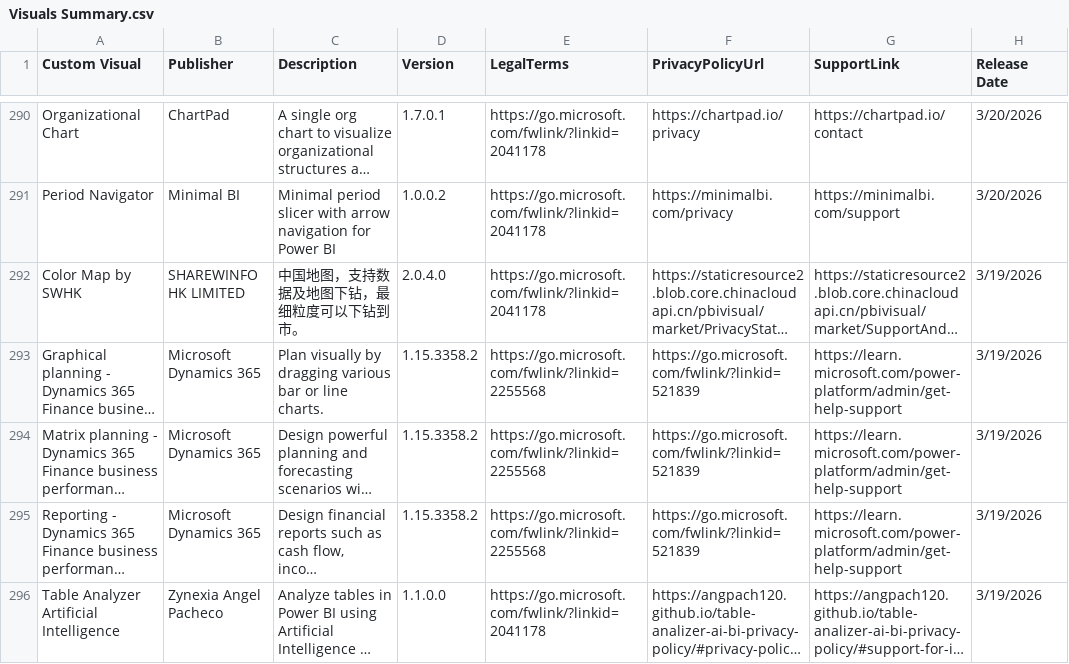
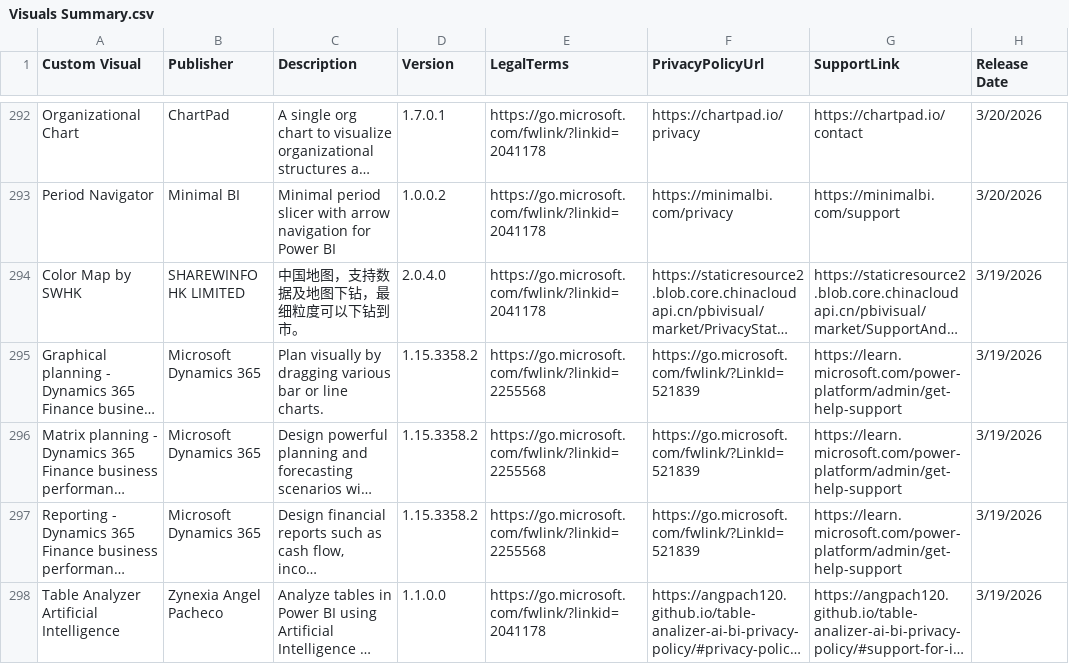
Before and after one commit to DataChant/PowerBI-Visuals-AppSource, a CSV file: Visuals Summary.csv, drawn as a sheet; only a part is shown, gaps mark what is left out; long unchanged cells end in …; addresses are those after the commit; the diff covers the shown part only; the diff names each change by its address in the sheet, - before the commit and + after, or states it on an @@ line.

```diff
--- a/Visuals Summary.csv
+++ b/Visuals Summary.csv
-F295:F297 (PrivacyPolicyUrl): https://go.microsoft.com/fwlink/?linkid=521839
+F295:F297 (PrivacyPolicyUrl): https://go.microsoft.com/fwlink/?LinkId=521839
```
Also changed, not shown: 4 added rows, 4 removed rows and 14 edited cells elsewhere in this file, Unlisted Visuals.csv, 45 other files.
